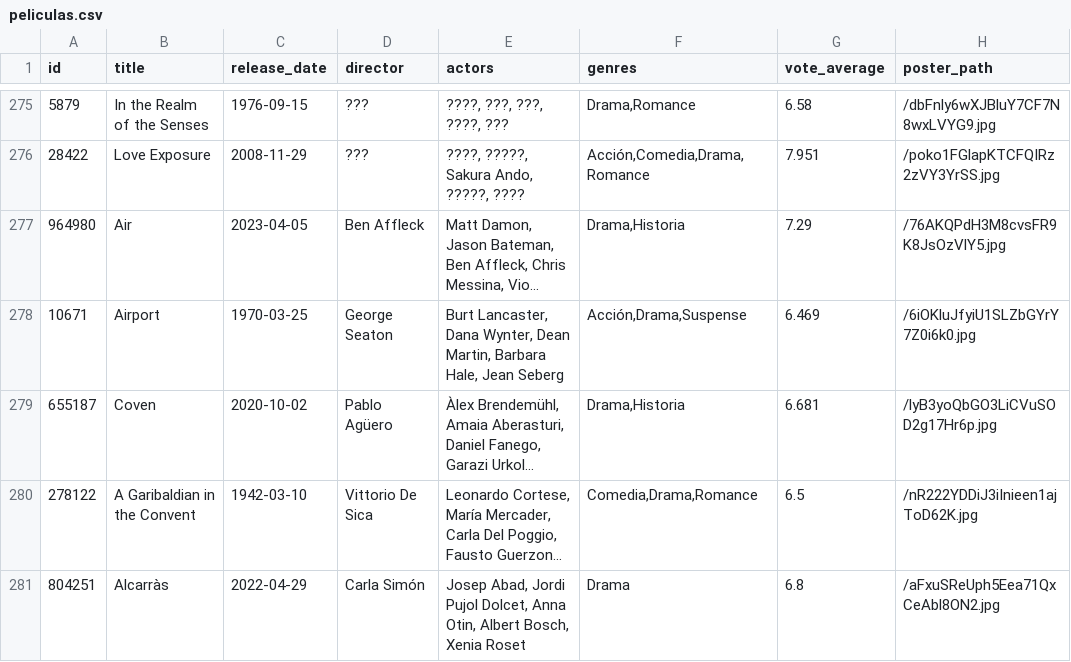
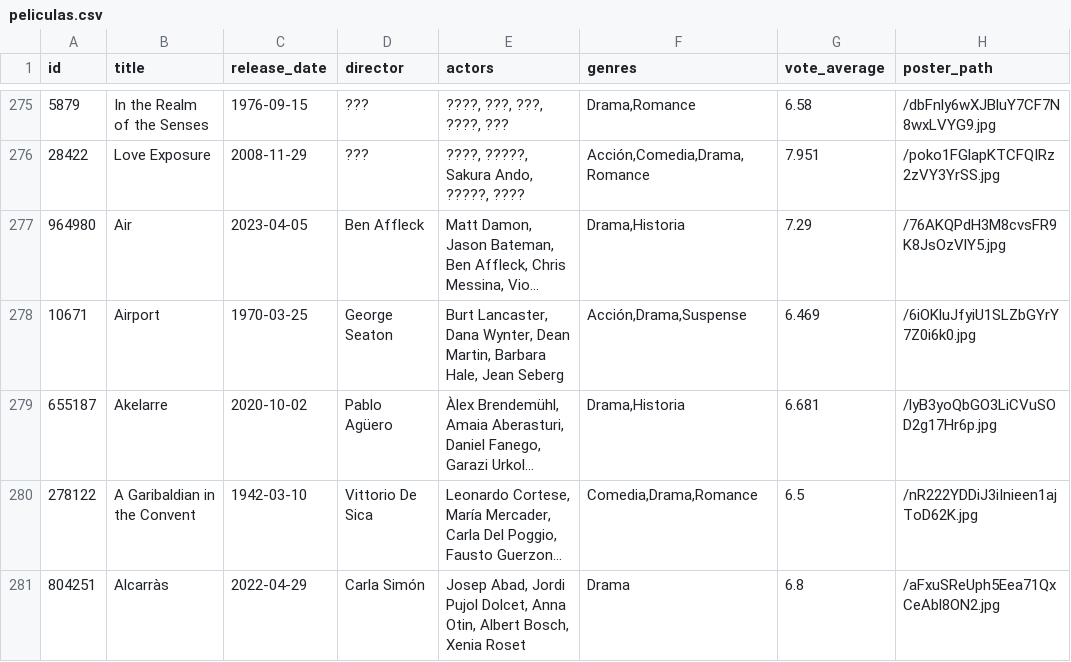
Before and after one commit to Tricolor3D/MiListaDePeliculas, a CSV file: data/peliculas.csv, drawn as a sheet; only a part is shown, gaps mark what is left out; long unchanged cells end in …; the diff names each change by its address in the sheet, - before the commit and + after, or states it on an @@ line.

Commit message:
Update peliculas.csv

```diff
--- a/data/peliculas.csv
+++ b/data/peliculas.csv
-B279 (title): Coven
+B279 (title): Akelarre
```
